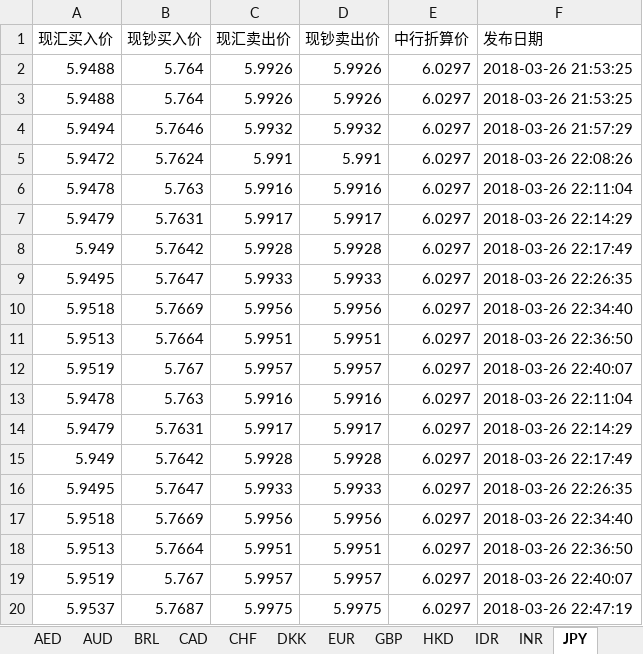
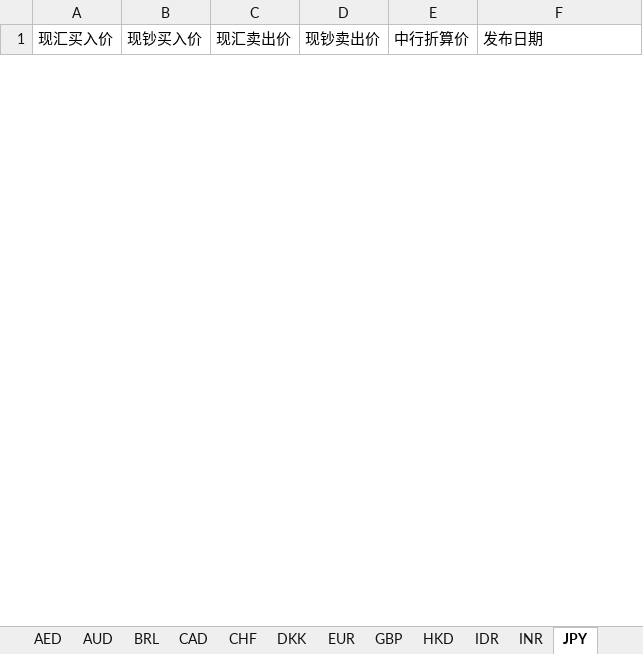
Before and after one commit to WFL-fly/GraduationProject, an Excel workbook: mypjt/dataFiles/CNY.xlsx, sheet JPY, drawn as a sheet; only a part is shown; values as stored, in another font and other column widths than the file's, no borders; removed rows and columns are numbered as before the commit, all else as after; the diff covers the shown part only; the diff names each change by its address in the sheet, - before the commit and + after, or states it on an @@ line.

```diff
--- a/mypjt/dataFiles/CNY.xlsx (sheet JPY)
+++ b/mypjt/dataFiles/CNY.xlsx (sheet JPY)
-row 2: 5.9488 | 5.764 | 5.9926 | 5.9926 | 6.0297 | 2018-03-26 21:53:25
-row 3: 5.9488 | 5.764 | 5.9926 | 5.9926 | 6.0297 | 2018-03-26 21:53:25
-row 4: 5.9494 | 5.7646 | 5.9932 | 5.9932 | 6.0297 | 2018-03-26 21:57:29
-row 5: 5.9472 | 5.7624 | 5.991 | 5.991 | 6.0297 | 2018-03-26 22:08:26
-row 6: 5.9478 | 5.763 | 5.9916 | 5.9916 | 6.0297 | 2018-03-26 22:11:04
-row 7: 5.9479 | 5.7631 | 5.9917 | 5.9917 | 6.0297 | 2018-03-26 22:14:29
-row 8: 5.949 | 5.7642 | 5.9928 | 5.9928 | 6.0297 | 2018-03-26 22:17:49
-row 9: 5.9495 | 5.7647 | 5.9933 | 5.9933 | 6.0297 | 2018-03-26 22:26:35
-row 10: 5.9518 | 5.7669 | 5.9956 | 5.9956 | 6.0297 | 2018-03-26 22:34:40
-row 11: 5.9513 | 5.7664 | 5.9951 | 5.9951 | 6.0297 | 2018-03-26 22:36:50
-row 12: 5.9519 | 5.767 | 5.9957 | 5.9957 | 6.0297 | 2018-03-26 22:40:07
-row 13: 5.9478 | 5.763 | 5.9916 | 5.9916 | 6.0297 | 2018-03-26 22:11:04
-row 14: 5.9479 | 5.7631 | 5.9917 | 5.9917 | 6.0297 | 2018-03-26 22:14:29
-row 15: 5.949 | 5.7642 | 5.9928 | 5.9928 | 6.0297 | 2018-03-26 22:17:49
-row 16: 5.9495 | 5.7647 | 5.9933 | 5.9933 | 6.0297 | 2018-03-26 22:26:35
-row 17: 5.9518 | 5.7669 | 5.9956 | 5.9956 | 6.0297 | 2018-03-26 22:34:40
-row 18: 5.9513 | 5.7664 | 5.9951 | 5.9951 | 6.0297 | 2018-03-26 22:36:50
-row 19: 5.9519 | 5.767 | 5.9957 | 5.9957 | 6.0297 | 2018-03-26 22:40:07
-row 20: 5.9537 | 5.7687 | 5.9975 | 5.9975 | 6.0297 | 2018-03-26 22:47:19
```
Also changed, not shown: 13 added rows and 14 removed rows elsewhere in this sheet, sheet allData_sheet, sheet AUD, sheet CAD, sheet NZD, sheet SGD, sheet GBP, 21 more sheets, mypjt/dataFiles/EUR.xlsx, mypjt/dataFiles/GBP.xlsx, 15 other files.
